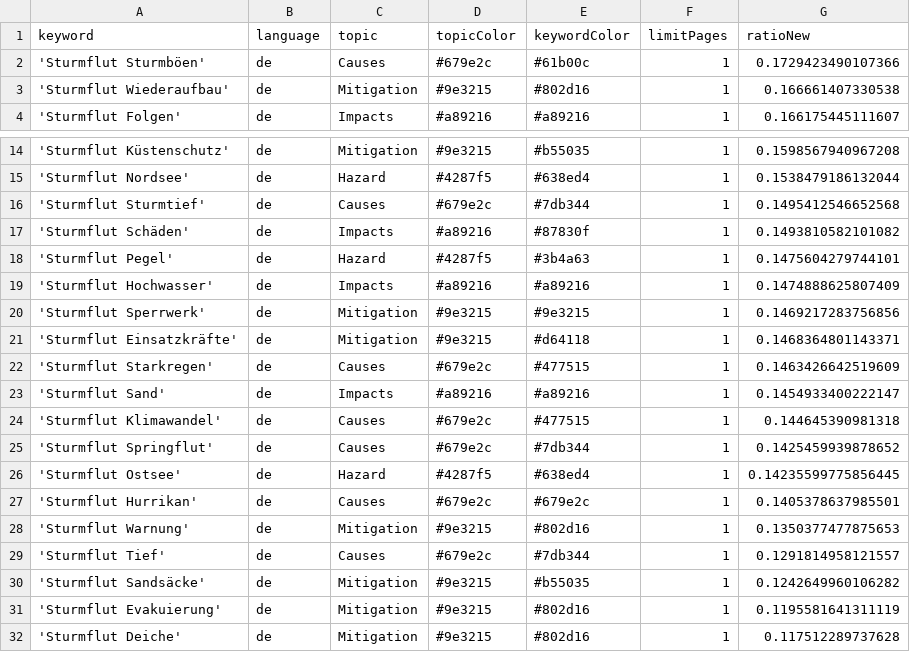
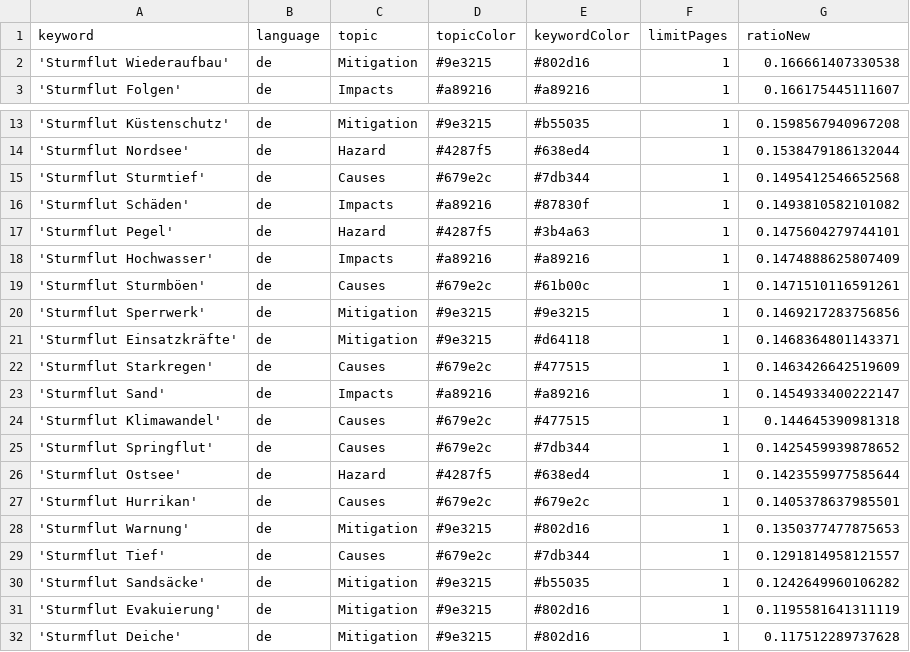
Before and after one commit to MomoMusic/winterIsComing2, a CSV file: keywords.csv, drawn as a sheet; only a part is shown, gaps mark what is left out.

Commit message:
Commit from GitHub Actions (harvest:0.0)

```diff
--- a/keywords.csv
+++ b/keywords.csv
@@ -1,3 +1,2 @@
 keyword,language,topic,topicColor,keywordColor,limitPages,ratioNew
-'Sturmflut Sturmböen',de,Causes,#679e2c,#61b00c,1,0.1729423490107366
 'Sturmflut Wiederaufbau',de,Mitigation,#9e3215,#802d16,1,0.166661407330538
@@ -19,2 +18,3 @@ keyword,language,topic,topicColor,keywordColor,limitPages,ratioNew
 'Sturmflut Hochwasser',de,Impacts,#a89216,#a89216,1,0.1474888625807409
+'Sturmflut Sturmböen',de,Causes,#679e2c,#61b00c,1,0.1471510116591261
 'Sturmflut Sperrwerk',de,Mitigation,#9e3215,#9e3215,1,0.1469217283756856
@@ -25,3 +25,3 @@ keyword,language,topic,topicColor,keywordColor,limitPages,ratioNew
 'Sturmflut Springflut',de,Causes,#679e2c,#7db344,1,0.1425459939878652
-'Sturmflut Ostsee',de,Hazard,#4287f5,#638ed4,1,0.14235599775856445
+'Sturmflut Ostsee',de,Hazard,#4287f5,#638ed4,1,0.1423559977585644
 'Sturmflut Hurrikan',de,Causes,#679e2c,#679e2c,1,0.1405378637985501
```
